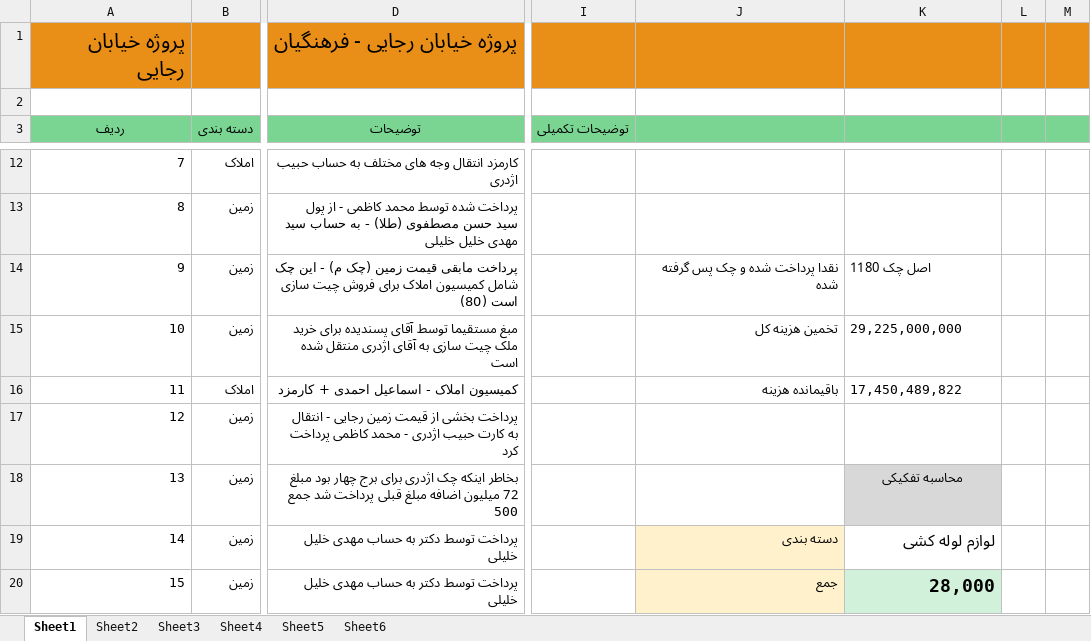
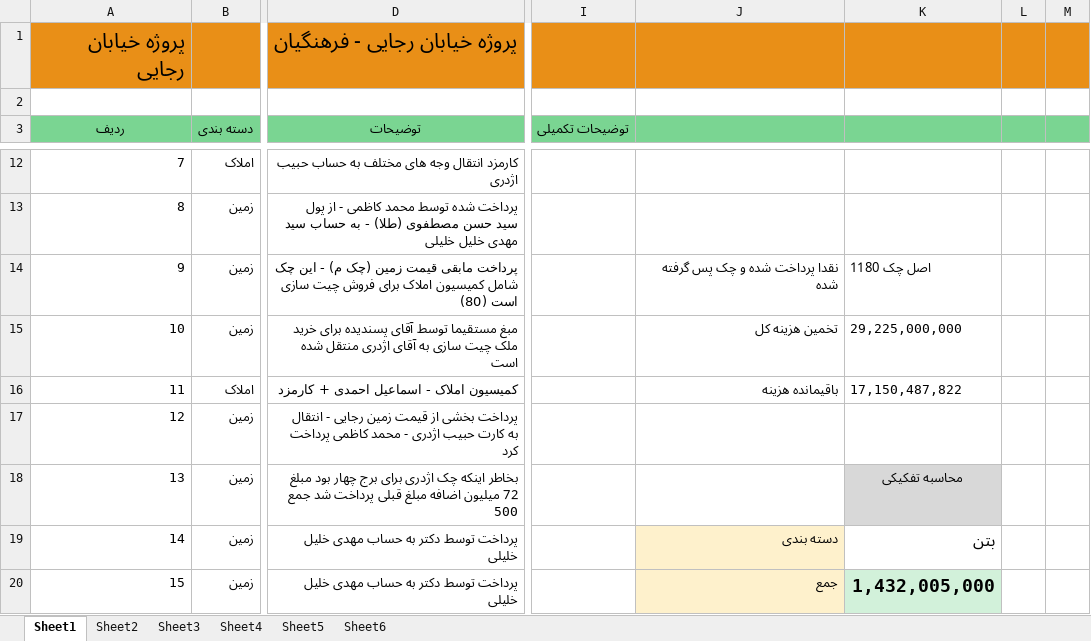
Before and after one commit to mostafavim1990/sadabad-team, an Excel workbook: report/farhangian/Farhangian.xlsm, sheet Sheet1, drawn as a sheet; only a part is shown, gaps mark what is left out; values as stored, in another font and other column widths than the file's, no borders; charts and pictures and conditional formats not drawn; the diff covers the shown part only; the diff names each change by its address in the sheet, - before the commit and + after, or states it on an @@ line.

Commit message:
new data

```diff
--- a/report/farhangian/Farhangian.xlsm (sheet Sheet1)
+++ b/report/farhangian/Farhangian.xlsm (sheet Sheet1)
-K16: 17,450,489,822
+K16: 17,150,487,822
-K19: لوازم لوله کشی
+K19: بتن
-K20: 28,000
+K20: 1,432,005,000
```
Also changed, not shown: 5 added rows, 1 removed row and 11 edited cells elsewhere in this sheet, sheet Sheet6, charts or pictures, report/cheques/cheques.xlsm, report/sarafi/arz.xlsm, 6 other files.
